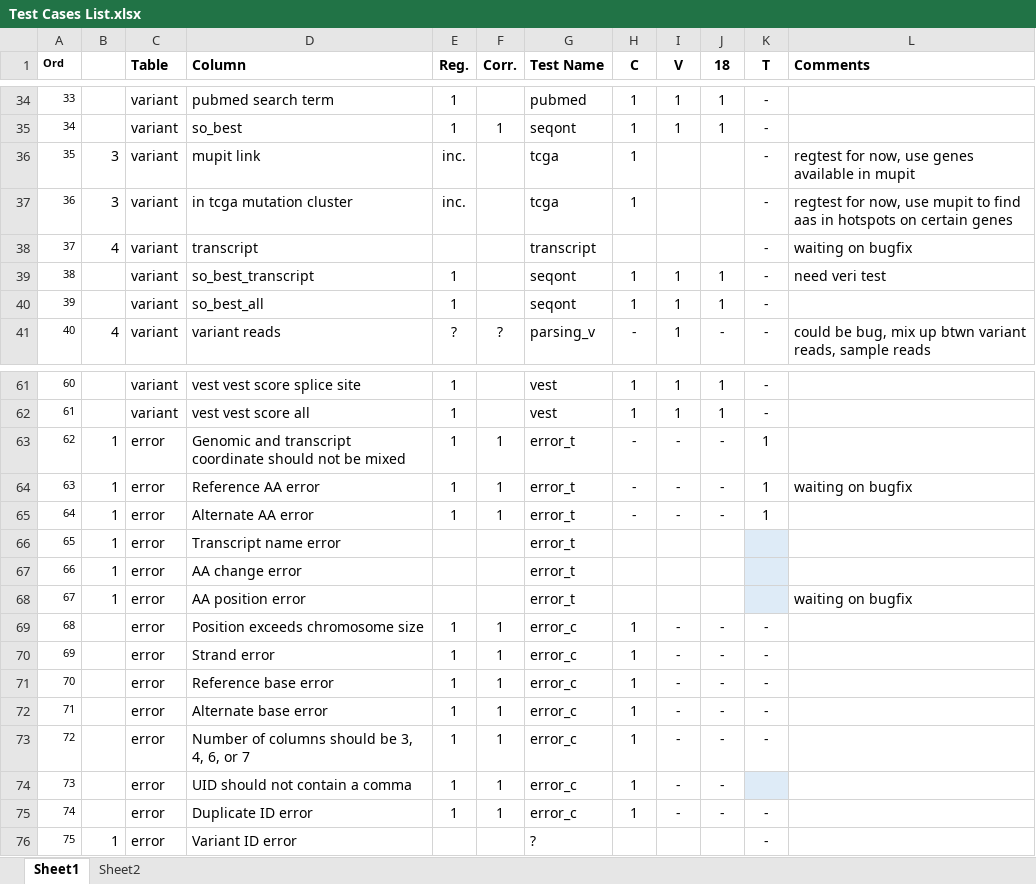
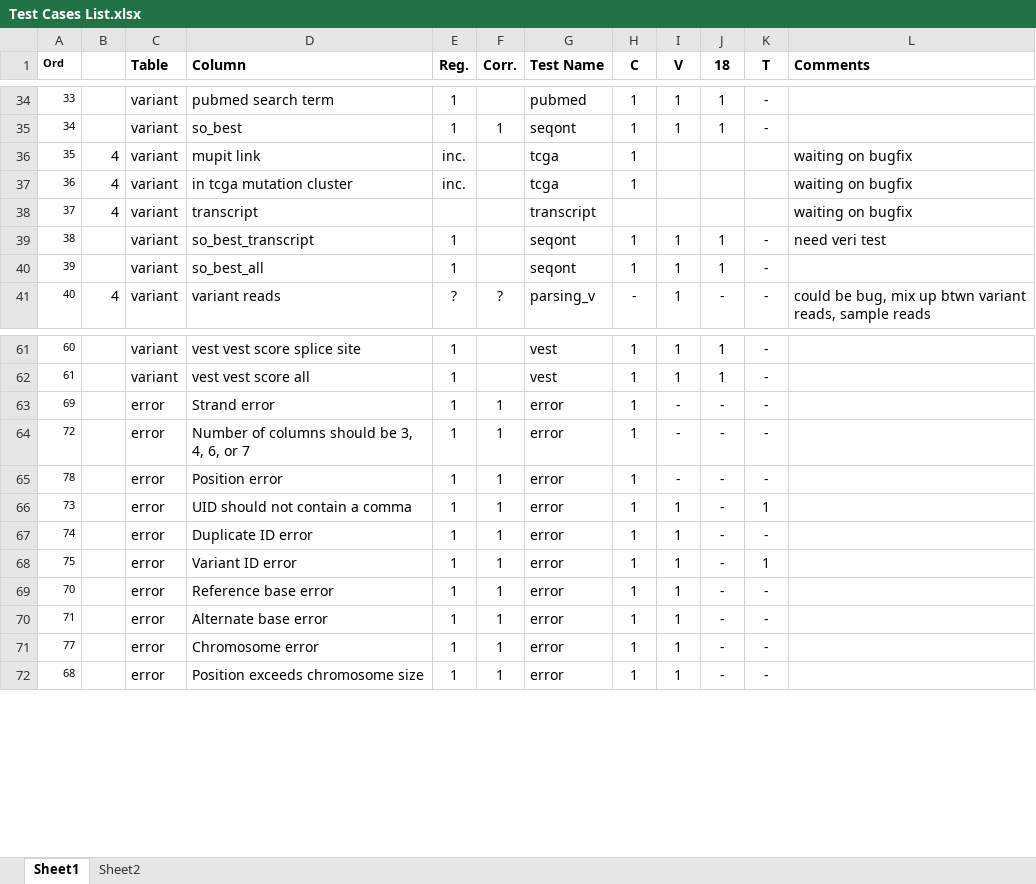
Before and after one commit to KarchinLab/CRAVAT-aux, an Excel workbook: Test Cases List.xlsx, sheet Sheet1, drawn as a sheet; only a part is shown, gaps mark what is left out; values as stored, in another font and other column widths than the file's, no borders; conditional formats not drawn; removed rows and columns are numbered as before the commit, all else as after; the diff covers the shown part only; the diff names each change by its address in the sheet, - before the commit and + after, or states it on an @@ line.

```diff
--- a/Test Cases List.xlsx (sheet Sheet1)
+++ b/Test Cases List.xlsx (sheet Sheet1)
-B36:B37: 3
+B36:B37: 4
-K36:K38 (T): -
+K36:K38 (T): (empty)
-L36 (Comments): regtest for now, use genes available in mupit
+L36 (Comments): waiting on bugfix
-L37 (Comments): regtest for now, use mupit to find aas in hotspots on certain genes
+L37 (Comments): waiting on bugfix
-row 63: 62 | 1 | error | Genomic and transcript coordinate should not be mixed | 1 | 1 | error_t | - | - | - | 1
-row 64: 63 | 1 | error | Reference AA error | 1 | 1 | error_t | - | - | - | 1 | waiting on bugfix
-row 65: 64 | 1 | error | Alternate AA error | 1 | 1 | error_t | - | - | - | 1
-row 66: 65 | 1 | error | Transcript name error |  |  | error_t
-row 67: 66 | 1 | error | AA change error |  |  | error_t
-row 68: 67 | 1 | error | AA position error |  |  | error_t |  |  |  |  | waiting on bugfix
-row 69: 68 |  | error | Position exceeds chromosome size | 1 | 1 | error_c | 1 | - | - | -
-G63 (Test Name): error_c
+G63 (Test Name): error
-row 71: 70 |  | error | Reference base error | 1 | 1 | error_c | 1 | - | - | -
-row 72: 71 |  | error | Alternate base error | 1 | 1 | error_c | 1 | - | - | -
-G64 (Test Name): error_c
+G64 (Test Name): error
+row 65: 78 |  | error | Position error | 1 | 1 | error | 1 | - | - | -
-G66:G67 (Test Name): error_c
+G66:G67 (Test Name): error
-I66:I67 (V): -
+I66:I67 (V): 1
-K66 (T): (empty)
+K66 (T): 1
-K66 fill: #DEEBF7
+K66 fill: none
-B68: 1
+B68: (empty)
-E68 (Reg.): (empty)
+E68 (Reg.): 1
-F68 (Corr.): (empty)
+F68 (Corr.): 1
-G68 (Test Name): ?
+G68 (Test Name): error
-H68 (C): (empty)
+H68 (C): 1
-I68 (V): (empty)
+I68 (V): 1
-J68 (18): (empty)
+J68 (18): -
-K68 (T): -
+K68 (T): 1
+row 69: 70 |  | error | Reference base error | 1 | 1 | error | 1 | 1 | - | -
+row 70: 71 |  | error | Alternate base error | 1 | 1 | error | 1 | 1 | - | -
+row 71: 77 |  | error | Chromosome error | 1 | 1 | error | 1 | 1 | - | -
+row 72: 68 |  | error | Position exceeds chromosome size | 1 | 1 | error | 1 | 1 | - | -
```
Also changed, not shown: 6 added rows, 2 removed rows and 7 edited cells elsewhere in this sheet, VogelsteinOncogenes.xlsx, 13 other files.
